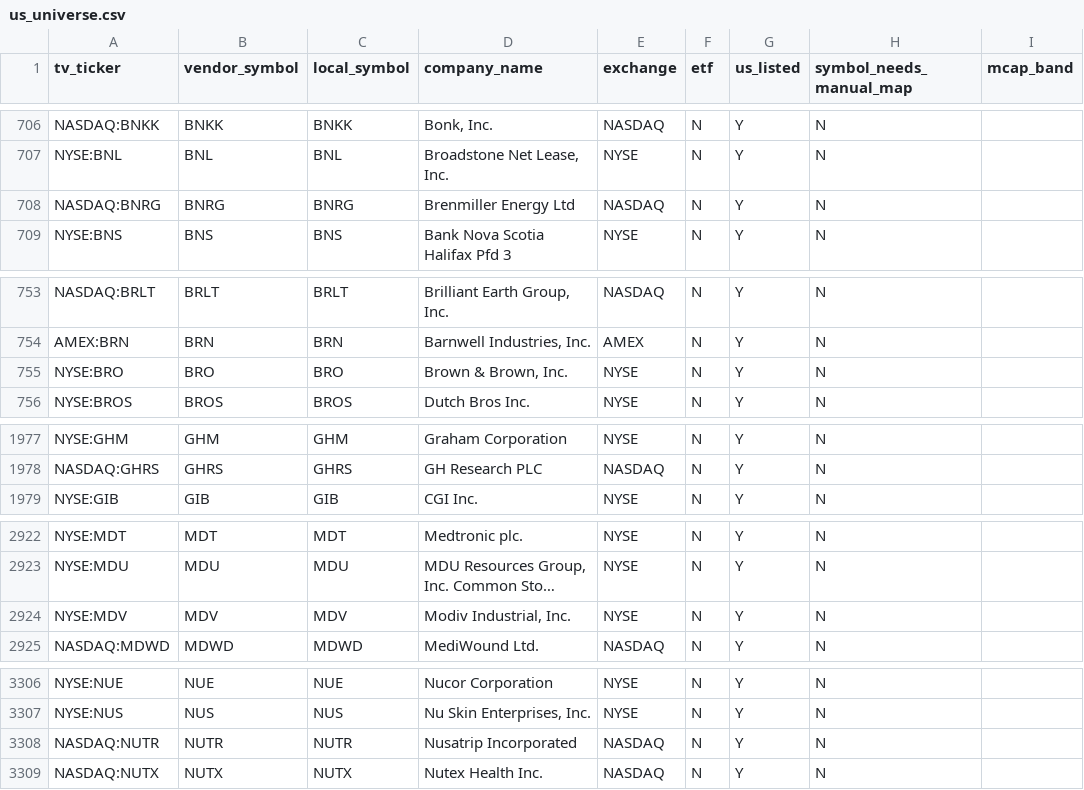
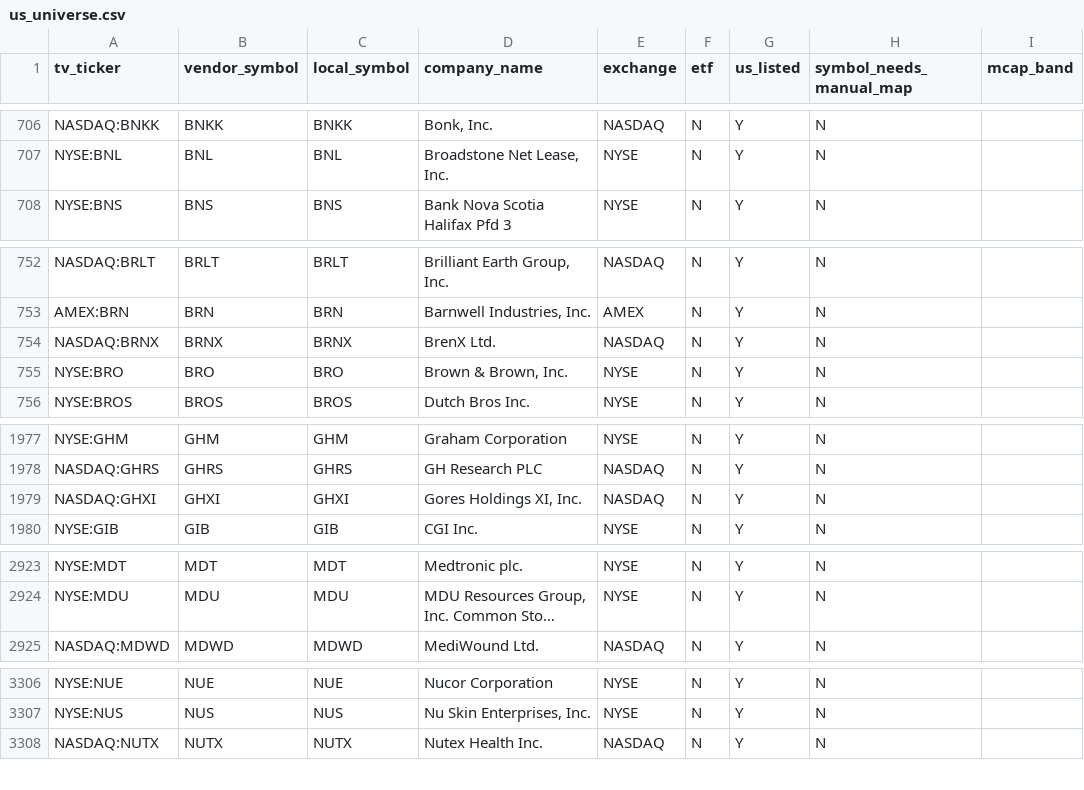
Before and after one commit to shashankrboppidi2/rsi-screener, a CSV file: data/us_universe.csv, drawn as a sheet; only a part is shown, gaps mark what is left out; long unchanged cells end in …; removed rows and columns are numbered as before the commit, all else as after; the diff covers the shown part only; the diff names each change by its address in the sheet, - before the commit and + after, or states it on an @@ line.

```diff
--- a/data/us_universe.csv
+++ b/data/us_universe.csv
-row 708: NASDAQ:BNRG | BNRG | BNRG | Brenmiller Energy Ltd | NASDAQ | N | Y | N
+row 754: NASDAQ:BRNX | BRNX | BRNX | BrenX Ltd. | NASDAQ | N | Y | N
+row 1979: NASDAQ:GHXI | GHXI | GHXI | Gores Holdings XI, Inc. | NASDAQ | N | Y | N
-row 2924: NYSE:MDV | MDV | MDV | Modiv Industrial, Inc. | NYSE | N | Y | N
-row 3308: NASDAQ:NUTR | NUTR | NUTR | Nusatrip Incorporated | NASDAQ | N | Y | N
```
Also changed, not shown: 4 added rows, 2 removed rows and 6 edited cells elsewhere in this file, output/decile_summary.csv, output/sector_by_decile.csv, 10 other files.
